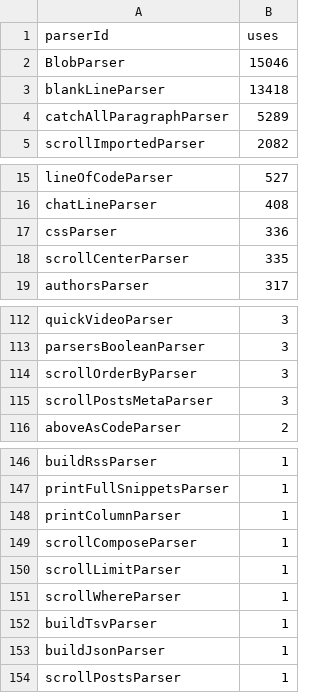
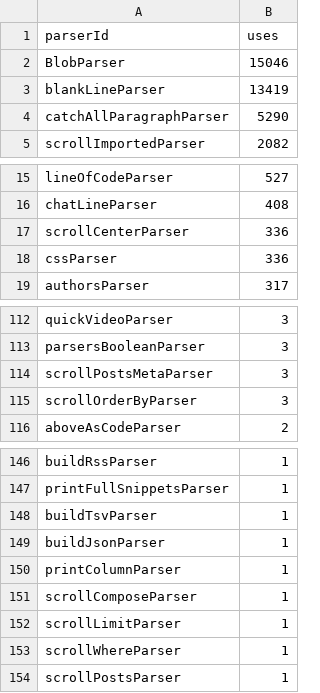
Before and after one commit to breck7/breckyunits.com, a CSV file: parserUsage.csv, drawn as a sheet; only a part is shown, gaps mark what is left out.

```diff
--- a/parserUsage.csv
+++ b/parserUsage.csv
@@ -2,4 +2,4 @@ parserId,uses
 BlobParser,15046
-blankLineParser,13418
-catchAllParagraphParser,5289
+blankLineParser,13419
+catchAllParagraphParser,5290
 scrollImportedParser,2082
@@ -16,4 +16,4 @@ lineOfCodeParser,527
 chatLineParser,408
+scrollCenterParser,336
 cssParser,336
-scrollCenterParser,335
 authorsParser,317
@@ -113,4 +113,4 @@ quickVideoParser,3
 parsersBooleanParser,3
+scrollPostsMetaParser,3
 scrollOrderByParser,3
-scrollPostsMetaParser,3
 aboveAsCodeParser,2
@@ -147,2 +147,4 @@ buildRssParser,1
 printFullSnippetsParser,1
+buildTsvParser,1
+buildJsonParser,1
 printColumnParser,1
@@ -151,4 +153,2 @@ scrollLimitParser,1
 scrollWhereParser,1
-buildTsvParser,1
-buildJsonParser,1
 scrollPostsParser,1
```
Also changed, not shown: posts.csv, posts.tsv, 12 other files.
